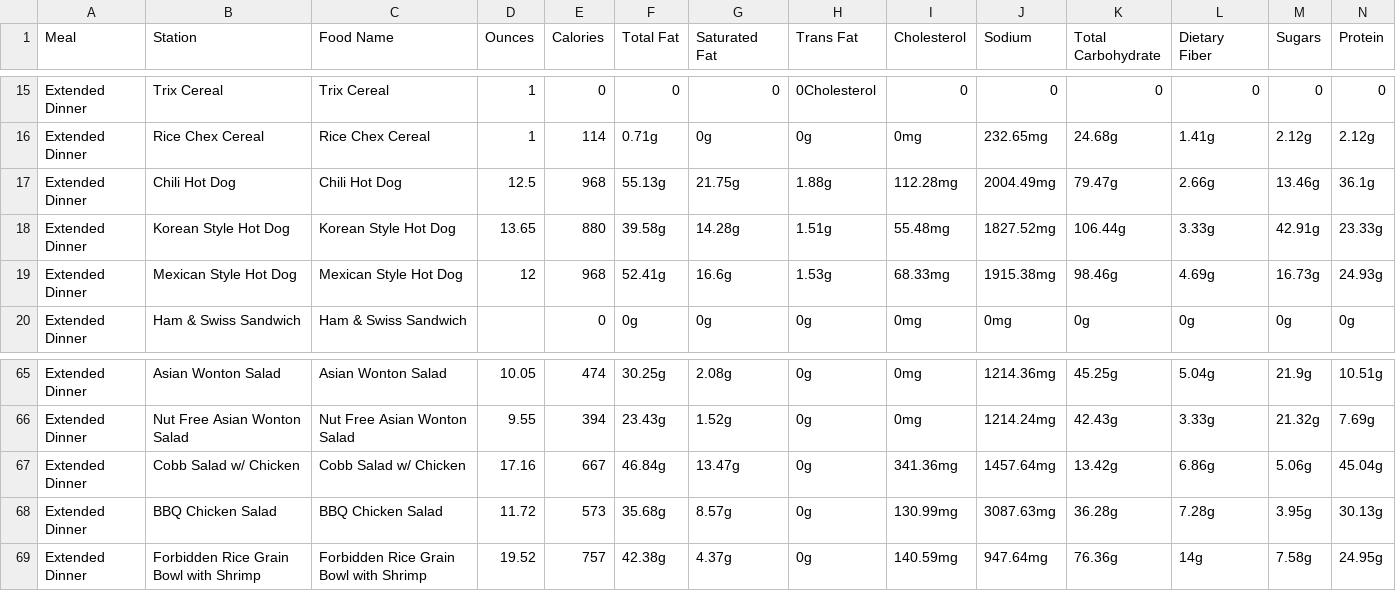
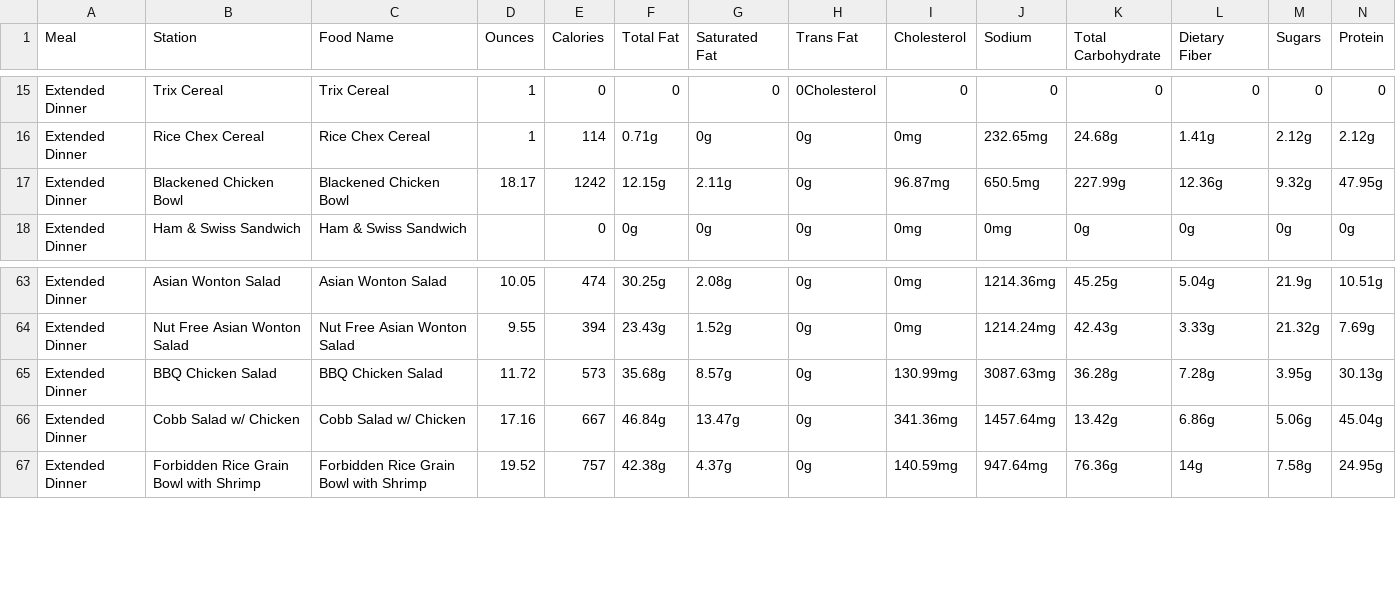
Before and after one commit to rishiprasad117-art/Bcal-UCLA, a CSV file: data/raw/ucla_bruin_cafe_nutrition_final.csv, drawn as a sheet; only a part is shown, gaps mark what is left out; removed rows and columns are numbered as before the commit, all else as after; rows hold the shown columns only; the diff covers the shown part only; the diff names each change by its address in the sheet, - before the commit and + after, or states it on an @@ line.

```diff
--- a/data/raw/ucla_bruin_cafe_nutrition_final.csv
+++ b/data/raw/ucla_bruin_cafe_nutrition_final.csv
-row 17: Extended Dinner | Chili Hot Dog | Chili Hot Dog | 12.5 | 968 | 55.13g | 21.75g | 1.88g | 112.28mg | 2004.49mg | 79.47g | 2.66g | 13.46g | 36.1g
-row 18: Extended Dinner | Korean Style Hot Dog | Korean Style Hot Dog | 13.65 | 880 | 39.58g | 14.28g | 1.51g | 55.48mg | 1827.52mg | 106.44g | 3.33g | 42.91g | 23.33g
-B17 (Station): Mexican Style Hot Dog
+B17 (Station): Blackened Chicken Bowl
-C17 (Food Name): Mexican Style Hot Dog
+C17 (Food Name): Blackened Chicken Bowl
-D17 (Ounces): 12
+D17 (Ounces): 18.17
-E17 (Calories): 968
+E17 (Calories): 1242
-F17 (Total Fat): 52.41g
+F17 (Total Fat): 12.15g
-G17 (Saturated Fat): 16.6g
+G17 (Saturated Fat): 2.11g
-H17 (Trans Fat): 1.53g
+H17 (Trans Fat): 0g
-I17 (Cholesterol): 68.33mg
+I17 (Cholesterol): 96.87mg
-J17 (Sodium): 1915.38mg
+J17 (Sodium): 650.5mg
-K17 (Total Carbohydrate): 98.46g
+K17 (Total Carbohydrate): 227.99g
-L17 (Dietary Fiber): 4.69g
+L17 (Dietary Fiber): 12.36g
-M17 (Sugars): 16.73g
+M17 (Sugars): 9.32g
-N17 (Protein): 24.93g
+N17 (Protein): 47.95g
@@ row 68 moved to row 65: Extended Dinner @@
```
Also changed, not shown: 4 edited cells elsewhere in this file, data/daily_menu.csv, data/food_tags.csv, 8 other files.
